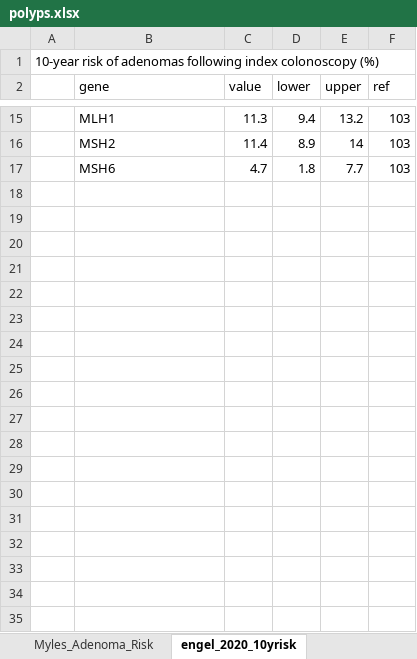
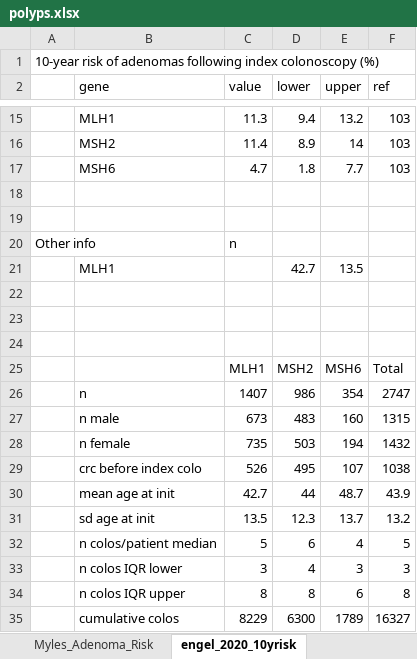
Before and after one commit to sophiewagner7/lynch-syndrome, an Excel workbook: data/polyps.xlsx, sheet engel_2020_10yrisk, drawn as a sheet; only a part is shown, gaps mark what is left out; values as stored, in another font and other column widths than the file's, no borders; the diff covers the shown part only; the diff names each change by its address in the sheet, - before the commit and + after, or states it on an @@ line.

```diff
--- a/data/polyps.xlsx (sheet engel_2020_10yrisk)
+++ b/data/polyps.xlsx (sheet engel_2020_10yrisk)
+row 18: (empty)
+row 19: (empty)
+row 20: Other info |  | n
+row 21:  | MLH1 |  | 42.7 | 13.5
+row 22: (empty)
+row 23: (empty)
+row 24: (empty)
+row 25:  |  | MLH1 | MSH2 | MSH6 | Total
+row 26:  | n | 1407 | 986 | 354 | 2747
+row 27:  | n male | 673 | 483 | 160 | 1315
+row 28:  | n female | 735 | 503 | 194 | 1432
+row 29:  | crc before index colo | 526 | 495 | 107 | 1038
+row 30:  | mean age at init | 42.7 | 44 | 48.7 | 43.9
+row 31:  | sd age at init | 13.5 | 12.3 | 13.7 | 13.2
+row 32:  | n colos/patient median | 5 | 6 | 4 | 5
+row 33:  | n colos IQR lower | 3 | 4 | 3 | 3
+row 34:  | n colos IQR upper | 8 | 8 | 6 | 8
+row 35:  | cumulative colos | 8229 | 6300 | 1789 | 16327
```
Also changed, not shown: 9 added rows elsewhere in this sheet, sheet mecklin_2007_km, other sheet tabs, data/crc_incidence.xlsx, 15 other files.
